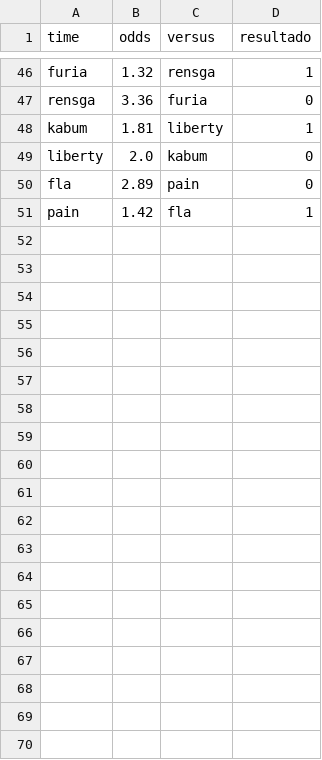
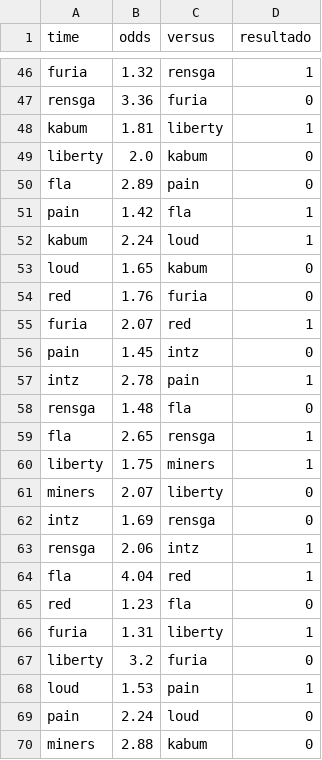
Before and after one commit to bjornhonor/RivarAI, a CSV file: odds.csv, drawn as a sheet; only a part is shown, gaps mark what is left out; the diff covers the shown part only; the diff names each change by its address in the sheet, - before the commit and + after, or states it on an @@ line.

Commit message:
data

```diff
--- a/odds.csv
+++ b/odds.csv
+row 52: kabum | 2.24 | loud | 1
+row 53: loud | 1.65 | kabum | 0
+row 54: red | 1.76 | furia | 0
+row 55: furia | 2.07 | red | 1
+row 56: pain | 1.45 | intz | 0
+row 57: intz | 2.78 | pain | 1
+row 58: rensga | 1.48 | fla | 0
+row 59: fla | 2.65 | rensga | 1
+row 60: liberty | 1.75 | miners | 1
+row 61: miners | 2.07 | liberty | 0
+row 62: intz | 1.69 | rensga | 0
+row 63: rensga | 2.06 | intz | 1
+row 64: fla | 4.04 | red | 1
+row 65: red | 1.23 | fla | 0
+row 66: furia | 1.31 | liberty | 1
+row 67: liberty | 3.2 | furia | 0
+row 68: loud | 1.53 | pain | 1
+row 69: pain | 2.24 | loud | 0
+row 70: miners | 2.88 | kabum | 0
```
Also changed, not shown: 11 added rows elsewhere in this file, 2 other files.
